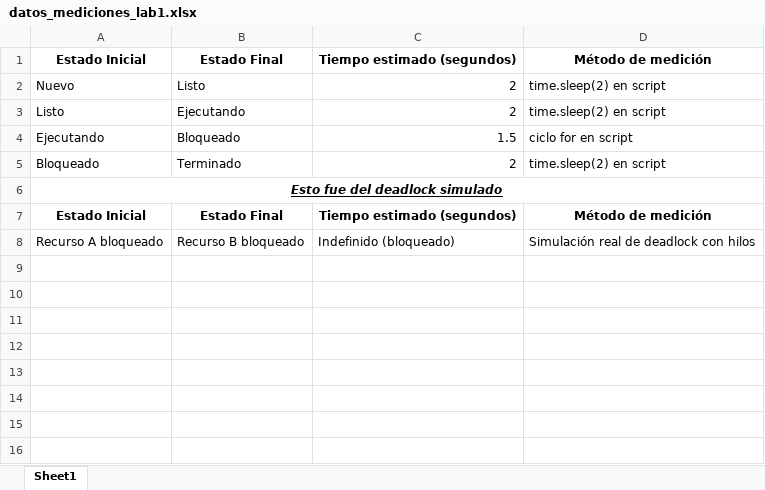
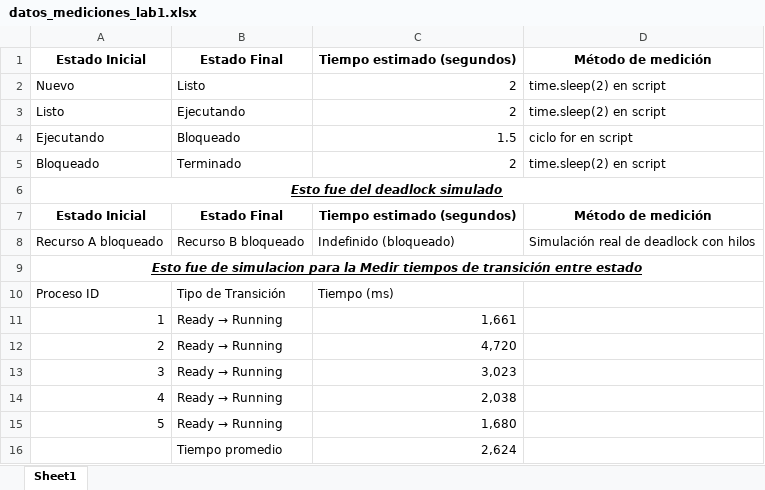
Before and after one commit to Guillermo956/-Laboratorios_SO_Guillermo_Zorrilla, an Excel workbook: Lab1_Procesos/datos_mediciones_lab1.xlsx, sheet Sheet1, drawn as a sheet; values as stored, in another font and other column widths than the file's, no borders; the diff names each change by its address in the sheet, - before the commit and + after, or states it on an @@ line.

```diff
--- a/Lab1_Procesos/datos_mediciones_lab1.xlsx (sheet Sheet1)
+++ b/Lab1_Procesos/datos_mediciones_lab1.xlsx (sheet Sheet1)
+row 9: Esto fue de simulacion para la Medir tiempos de transición entre estado
+row 10: Proceso ID | Tipo de Transición | Tiempo (ms)
+row 11: 1 | Ready → Running | 1,661
+row 12: 2 | Ready → Running | 4,720
+row 13: 3 | Ready → Running | 3,023
+row 14: 4 | Ready → Running | 2,038
+row 15: 5 | Ready → Running | 1,680
+row 16:  | Tiempo promedio | 2,624
```
Also changed, not shown: 3 other files.
